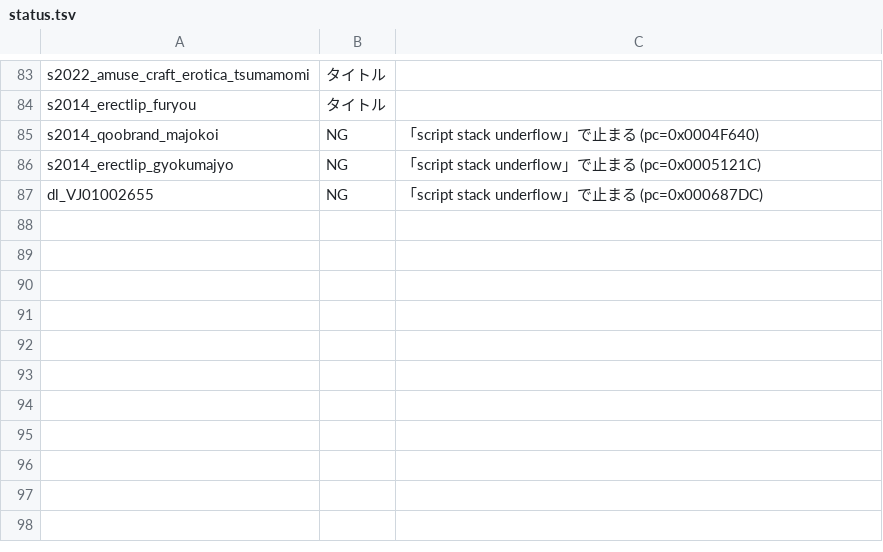
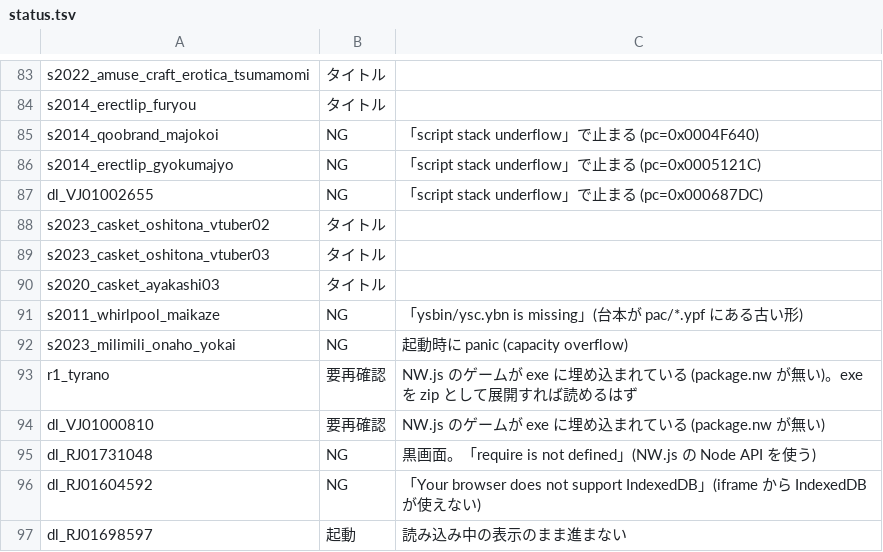
Before and after one commit to a-kaibu/vnrun, a TSV file: tools/verify/status.tsv, drawn as a sheet; only a part is shown, gaps mark what is left out; the diff names each change by its address in the sheet, - before the commit and + after, or states it on an @@ line.

```diff
--- a/tools/verify/status.tsv
+++ b/tools/verify/status.tsv
+row 88: s2023_casket_oshitona_vtuber02 | タイトル
+row 89: s2023_casket_oshitona_vtuber03 | タイトル
+row 90: s2020_casket_ayakashi03 | タイトル
+row 91: s2011_whirlpool_maikaze | NG | 「ysbin/ysc.ybn is missing」(台本が pac/*.ypf にある古い形)
+row 92: s2023_milimili_onaho_yokai | NG | 起動時に panic (capacity overflow)
+row 93: r1_tyrano | 要再確認 | NW.js のゲームが exe に埋め込まれている (package.nw が無い)。exe を zip として展開すれば読めるはず
+row 94: dl_VJ01000810 | 要再確認 | NW.js のゲームが exe に埋め込まれている (package.nw が無い)
+row 95: dl_RJ01731048 | NG | 黒画面。「require is not defined」(NW.js の Node API を使う)
+row 96: dl_RJ01604592 | NG | 「Your browser does not support IndexedDB」(iframe から IndexedDB が使えない)
+row 97: dl_RJ01698597 | 起動 | 読み込み中の表示のまま進まない
```
Also changed, not shown: 1 other file.
